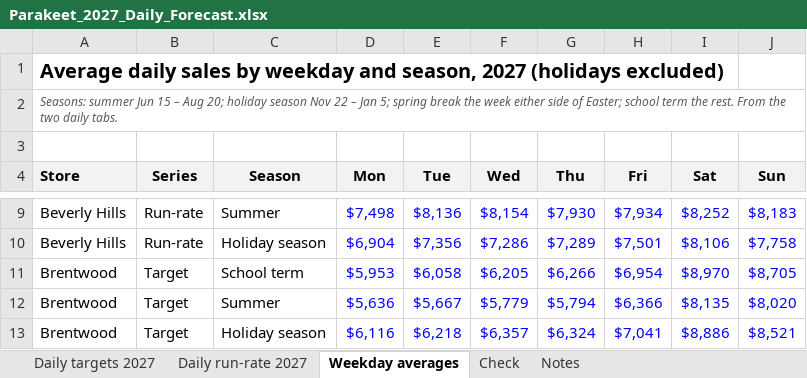
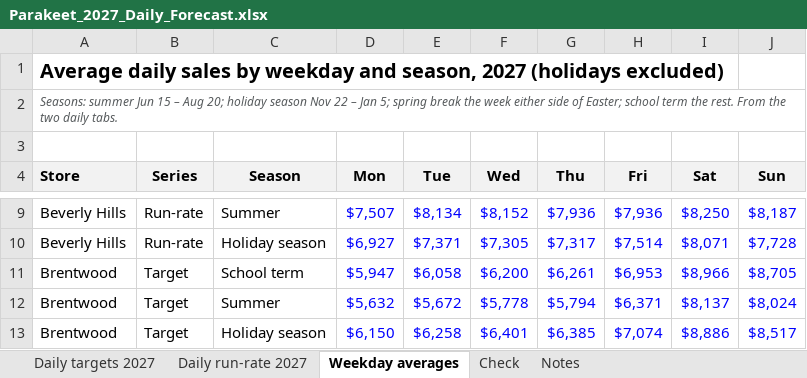
Before and after one commit to MRE-GA/parakeet_forecasts, an Excel workbook: daily/outputs/Parakeet_2027_Daily_Forecast.xlsx, sheet Weekday averages, drawn as a sheet; only a part is shown, gaps mark what is left out; values as stored, in another font and other column widths than the file's, no borders; the diff covers the shown part only; the diff names each change by its address in the sheet, - before the commit and + after, or states it on an @@ line.

```diff
--- a/daily/outputs/Parakeet_2027_Daily_Forecast.xlsx (sheet Weekday averages)
+++ b/daily/outputs/Parakeet_2027_Daily_Forecast.xlsx (sheet Weekday averages)
-D9 (Mon): $7,498
+D9 (Mon): $7,507
-E9 (Tue): $8,136
+E9 (Tue): $8,134
-F9 (Wed): $8,154
+F9 (Wed): $8,152
-G9 (Thu): $7,930
+G9 (Thu): $7,936
-H9 (Fri): $7,934
+H9 (Fri): $7,936
-I9 (Sat): $8,252
+I9 (Sat): $8,250
-J9 (Sun): $8,183
+J9 (Sun): $8,187
-D10 (Mon): $6,904
+D10 (Mon): $6,927
-E10 (Tue): $7,356
+E10 (Tue): $7,371
-F10 (Wed): $7,286
+F10 (Wed): $7,305
-G10 (Thu): $7,289
+G10 (Thu): $7,317
-H10 (Fri): $7,501
+H10 (Fri): $7,514
-I10 (Sat): $8,106
+I10 (Sat): $8,071
-J10 (Sun): $7,758
+J10 (Sun): $7,728
-D11 (Mon): $5,953
+D11 (Mon): $5,947
-F11 (Wed): $6,205
+F11 (Wed): $6,200
-G11 (Thu): $6,266
+G11 (Thu): $6,261
-H11 (Fri): $6,954
+H11 (Fri): $6,953
-I11 (Sat): $8,970
+I11 (Sat): $8,966
-D12 (Mon): $5,636
+D12 (Mon): $5,632
-E12 (Tue): $5,667
+E12 (Tue): $5,672
-F12 (Wed): $5,779
+F12 (Wed): $5,778
-H12 (Fri): $6,366
+H12 (Fri): $6,371
-I12 (Sat): $8,135
+I12 (Sat): $8,137
-J12 (Sun): $8,020
+J12 (Sun): $8,024
-D13 (Mon): $6,116
+D13 (Mon): $6,150
-E13 (Tue): $6,218
+E13 (Tue): $6,258
-F13 (Wed): $6,357
+F13 (Wed): $6,401
-G13 (Thu): $6,324
+G13 (Thu): $6,385
-H13 (Fri): $7,041
+H13 (Fri): $7,074
-J13 (Sun): $8,521
+J13 (Sun): $8,517
```
Also changed, not shown: 351 edited cells elsewhere in this sheet, sheet Daily run-rate 2027, sheet Daily targets 2027, sheet Notes, 11 other files.
